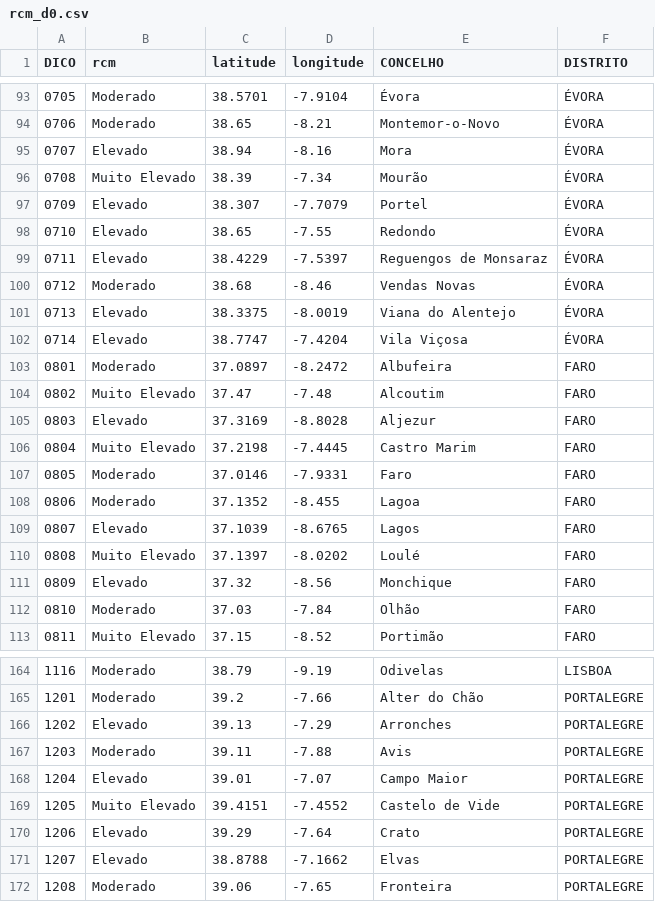
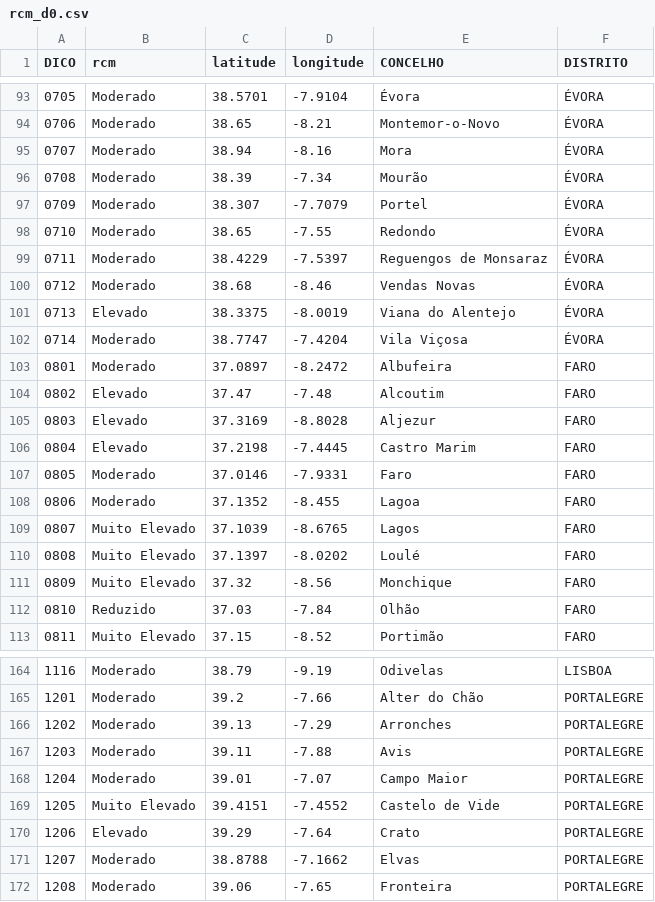
Before and after one commit to CatiaBarros/rcm-scheduler, a CSV file: rcm_d0.csv, drawn as a sheet; only a part is shown, gaps mark what is left out; the diff covers the shown part only.

```diff
--- a/rcm_d0.csv
+++ b/rcm_d0.csv
@@ -94,20 +94,20 @@ DICO,rcm,latitude,longitude,CONCELHO,DISTRITO
 0706,Moderado,38.65,-8.21,Montemor-o-Novo,ÉVORA
-0707,Elevado,38.94,-8.16,Mora,ÉVORA
-0708,Muito Elevado,38.39,-7.34,Mourão,ÉVORA
-0709,Elevado,38.307,-7.7079,Portel,ÉVORA
-0710,Elevado,38.65,-7.55,Redondo,ÉVORA
-0711,Elevado,38.4229,-7.5397,Reguengos de Monsaraz,ÉVORA
+0707,Moderado,38.94,-8.16,Mora,ÉVORA
+0708,Moderado,38.39,-7.34,Mourão,ÉVORA
+0709,Moderado,38.307,-7.7079,Portel,ÉVORA
+0710,Moderado,38.65,-7.55,Redondo,ÉVORA
+0711,Moderado,38.4229,-7.5397,Reguengos de Monsaraz,ÉVORA
 0712,Moderado,38.68,-8.46,Vendas Novas,ÉVORA
 0713,Elevado,38.3375,-8.0019,Viana do Alentejo,ÉVORA
-0714,Elevado,38.7747,-7.4204,Vila Viçosa,ÉVORA
+0714,Moderado,38.7747,-7.4204,Vila Viçosa,ÉVORA
 0801,Moderado,37.0897,-8.2472,Albufeira,FARO
-0802,Muito Elevado,37.47,-7.48,Alcoutim,FARO
+0802,Elevado,37.47,-7.48,Alcoutim,FARO
 0803,Elevado,37.3169,-8.8028,Aljezur,FARO
-0804,Muito Elevado,37.2198,-7.4445,Castro Marim,FARO
+0804,Elevado,37.2198,-7.4445,Castro Marim,FARO
 0805,Moderado,37.0146,-7.9331,Faro,FARO
 0806,Moderado,37.1352,-8.455,Lagoa,FARO
-0807,Elevado,37.1039,-8.6765,Lagos,FARO
+0807,Muito Elevado,37.1039,-8.6765,Lagos,FARO
 0808,Muito Elevado,37.1397,-8.0202,Loulé,FARO
-0809,Elevado,37.32,-8.56,Monchique,FARO
-0810,Moderado,37.03,-7.84,Olhão,FARO
+0809,Muito Elevado,37.32,-8.56,Monchique,FARO
+0810,Reduzido,37.03,-7.84,Olhão,FARO
 0811,Muito Elevado,37.15,-8.52,Portimão,FARO
@@ -165,8 +165,8 @@ DICO,rcm,latitude,longitude,CONCELHO,DISTRITO
 1201,Moderado,39.2,-7.66,Alter do Chão,PORTALEGRE
-1202,Elevado,39.13,-7.29,Arronches,PORTALEGRE
+1202,Moderado,39.13,-7.29,Arronches,PORTALEGRE
 1203,Moderado,39.11,-7.88,Avis,PORTALEGRE
-1204,Elevado,39.01,-7.07,Campo Maior,PORTALEGRE
+1204,Moderado,39.01,-7.07,Campo Maior,PORTALEGRE
 1205,Muito Elevado,39.4151,-7.4552,Castelo de Vide,PORTALEGRE
 1206,Elevado,39.29,-7.64,Crato,PORTALEGRE
-1207,Elevado,38.8788,-7.1662,Elvas,PORTALEGRE
+1207,Moderado,38.8788,-7.1662,Elvas,PORTALEGRE
 1208,Moderado,39.06,-7.65,Fronteira,PORTALEGRE
```
Also changed, not shown: 58 edited cells elsewhere in this file.
